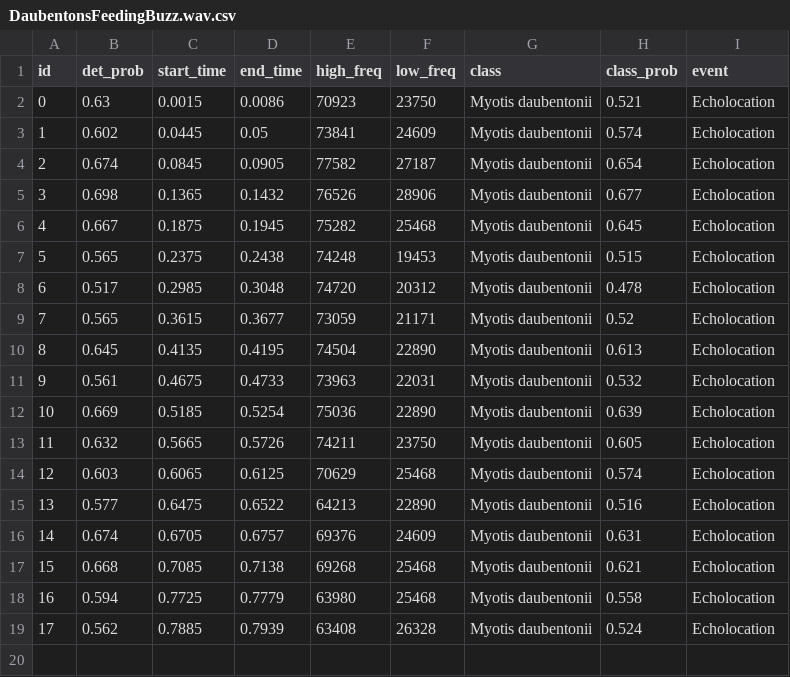
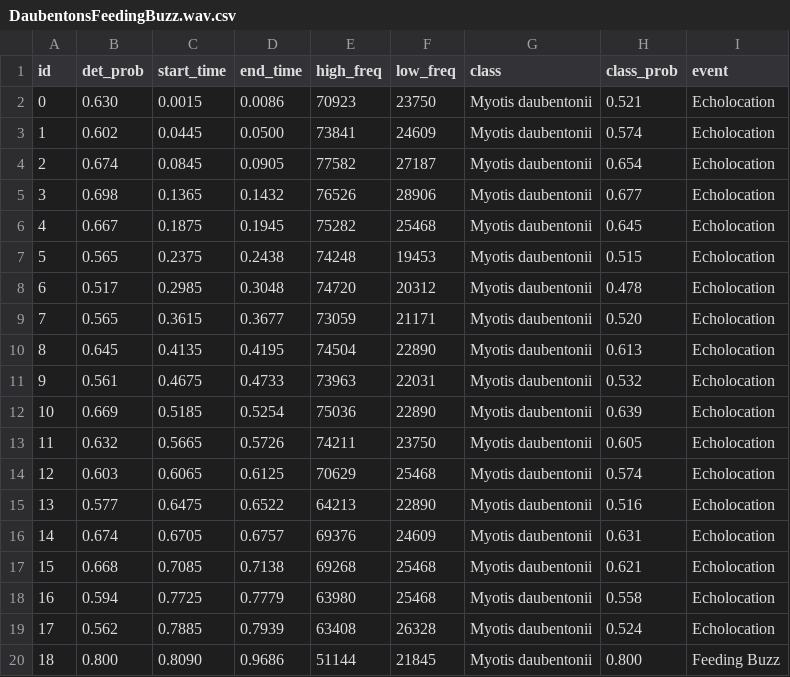
Before and after one commit to markgloverswaybtinternetcom/BatDetect2_DPG, a CSV file: Resources/bats/ann/DaubentonsFeedingBuzz.wav.csv, drawn as a sheet.

```diff
--- a/Resources/bats/ann/DaubentonsFeedingBuzz.wav.csv
+++ b/Resources/bats/ann/DaubentonsFeedingBuzz.wav.csv
@@ -1,4 +1,4 @@
 id,det_prob,start_time,end_time,high_freq,low_freq,class,class_prob,event
-0,0.63,0.0015,0.0086,70923,23750,Myotis daubentonii,0.521,Echolocation
-1,0.602,0.0445,0.05,73841,24609,Myotis daubentonii,0.574,Echolocation
+0,0.630,0.0015,0.0086,70923,23750,Myotis daubentonii,0.521,Echolocation
+1,0.602,0.0445,0.0500,73841,24609,Myotis daubentonii,0.574,Echolocation
 2,0.674,0.0845,0.0905,77582,27187,Myotis daubentonii,0.654,Echolocation
@@ -8,3 +8,3 @@ id,det_prob,start_time,end_time,high_freq,low_freq,class,class_prob,event
 6,0.517,0.2985,0.3048,74720,20312,Myotis daubentonii,0.478,Echolocation
-7,0.565,0.3615,0.3677,73059,21171,Myotis daubentonii,0.52,Echolocation
+7,0.565,0.3615,0.3677,73059,21171,Myotis daubentonii,0.520,Echolocation
 8,0.645,0.4135,0.4195,74504,22890,Myotis daubentonii,0.613,Echolocation
@@ -19 +19,2 @@ id,det_prob,start_time,end_time,high_freq,low_freq,class,class_prob,event
 17,0.562,0.7885,0.7939,63408,26328,Myotis daubentonii,0.524,Echolocation
+18,0.800,0.8090,0.9686,51144,21845,Myotis daubentonii,0.800,Feeding Buzz
```
Also changed, not shown: Resources/bats/ann/NoctuleFeedingBuzz.wav.csv, Resources/bats/ann/PipSocial.wav.csv, 6 other files.
